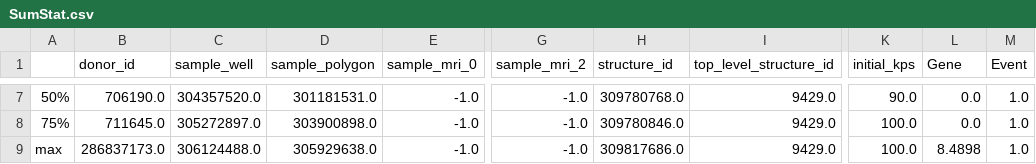
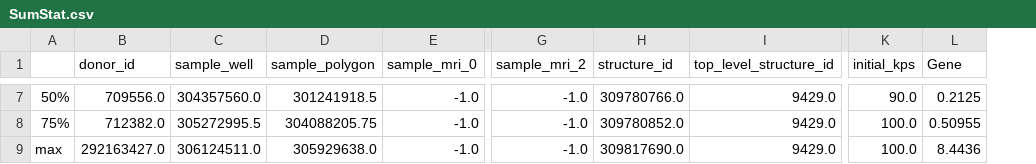
Before and after one commit to maevegaff/GliomaDataBase, a CSV file: SumStat.csv, drawn as a sheet; only a part is shown, gaps mark what is left out; the diff covers the shown part only; the diff names each change by its address in the sheet, - before the commit and + after, or states it on an @@ line.

```diff
--- a/SumStat.csv
+++ b/SumStat.csv
-column M (Event), rows 7-9: all 1.0
-B7 (donor_id): 706190.0
+B7 (donor_id): 709556.0
-C7 (sample_well): 304357520.0
+C7 (sample_well): 304357560.0
-D7 (sample_polygon): 301181531.0
+D7 (sample_polygon): 301241918.5
-H7 (structure_id): 309780768.0
+H7 (structure_id): 309780766.0
-L7 (Gene): 0.0
+L7 (Gene): 0.2125
-B8 (donor_id): 711645.0
+B8 (donor_id): 712382.0
-C8 (sample_well): 305272897.0
+C8 (sample_well): 305272995.5
-D8 (sample_polygon): 303900898.0
+D8 (sample_polygon): 304088205.75
-H8 (structure_id): 309780846.0
+H8 (structure_id): 309780852.0
-L8 (Gene): 0.0
+L8 (Gene): 0.50955
-B9 (donor_id): 286837173.0
+B9 (donor_id): 292163427.0
-C9 (sample_well): 306124488.0
+C9 (sample_well): 306124511.0
-H9 (structure_id): 309817686.0
+H9 (structure_id): 309817690.0
-L9 (Gene): 8.4898
+L9 (Gene): 8.4436
```
Also changed, not shown: 27 edited cells elsewhere in this file, 38 other files.
